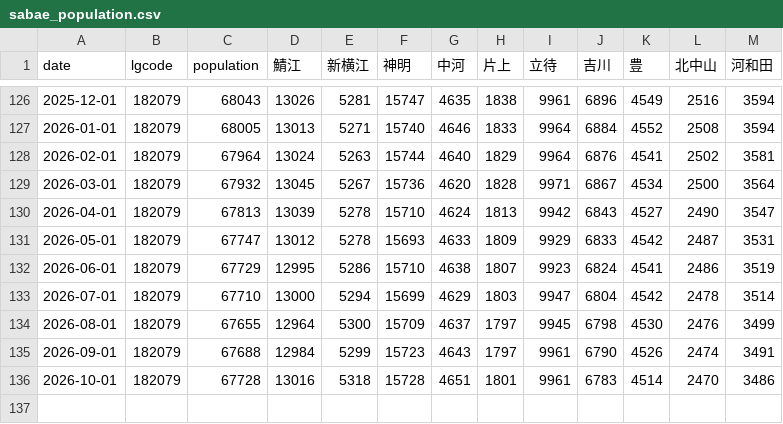
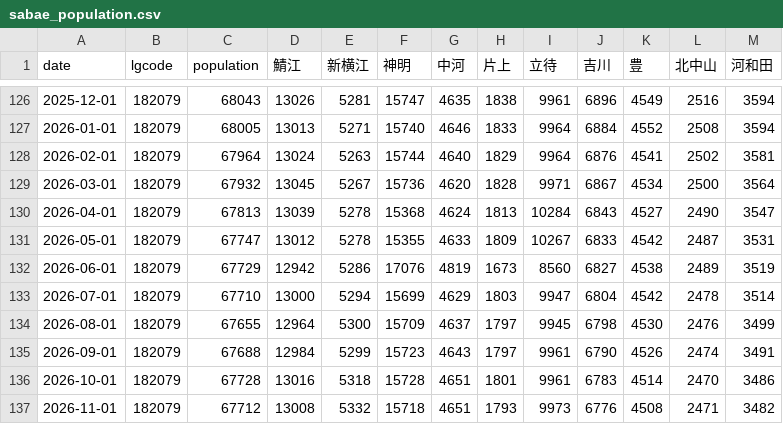
Before and after one commit to code4fukui/opendata_fukui, a CSV file: sabae_population.csv, drawn as a sheet; only a part is shown, gaps mark what is left out.

Commit message:
update data

```diff
--- a/sabae_population.csv
+++ b/sabae_population.csv
@@ -129,5 +129,5 @@
 2026-03-01,182079,67932,13045,5267,15736,4620,1828,9971,6867,4534,2500,3564
-2026-04-01,182079,67813,13039,5278,15710,4624,1813,9942,6843,4527,2490,3547
-2026-05-01,182079,67747,13012,5278,15693,4633,1809,9929,6833,4542,2487,3531
-2026-06-01,182079,67729,12995,5286,15710,4638,1807,9923,6824,4541,2486,3519
+2026-04-01,182079,67813,13039,5278,15368,4624,1813,10284,6843,4527,2490,3547
+2026-05-01,182079,67747,13012,5278,15355,4633,1809,10267,6833,4542,2487,3531
+2026-06-01,182079,67729,12942,5286,17076,4819,1673,8560,6827,4538,2489,3519
 2026-07-01,182079,67710,13000,5294,15699,4629,1803,9947,6804,4542,2478,3514
@@ -136 +136,2 @@
 2026-10-01,182079,67728,13016,5318,15728,4651,1801,9961,6783,4514,2470,3486
+2026-11-01,182079,67712,13008,5332,15718,4651,1793,9973,6776,4508,2471,3482
```
Also changed, not shown: 1 other file.
